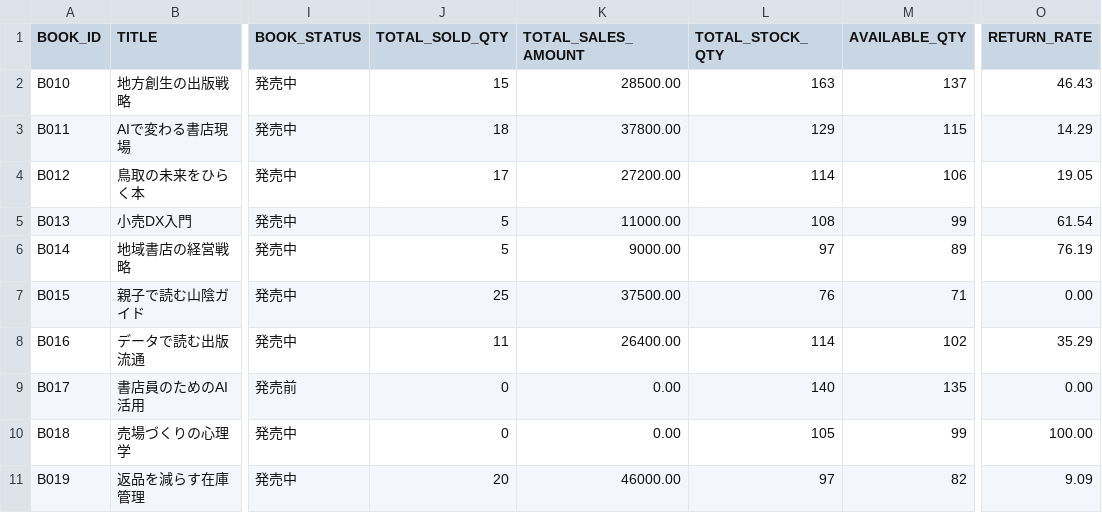
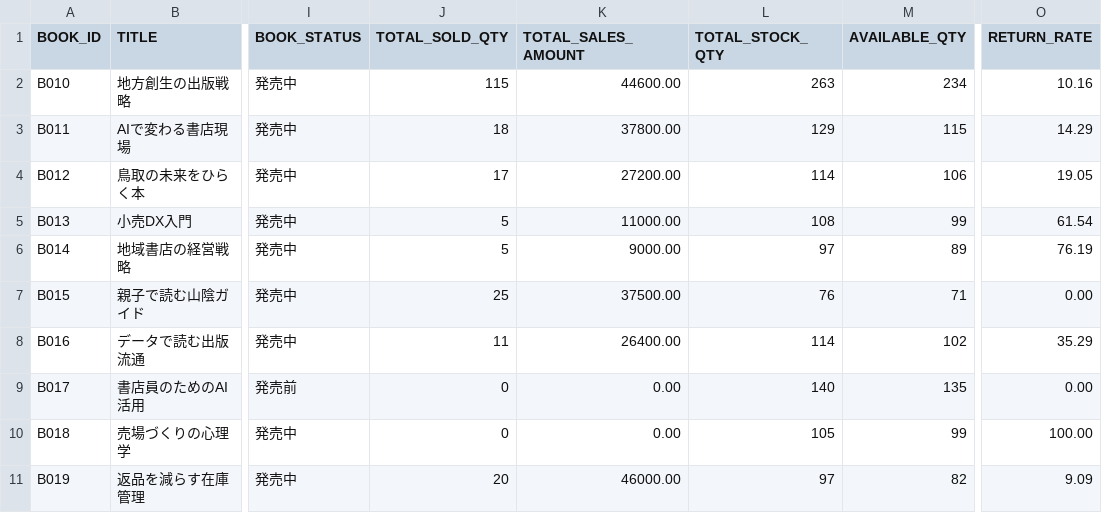
Before and after one commit to wonjun-lts/sap_hackathon_2026, a CSV file: db/data/BOOK_OVERVIEW.csv, drawn as a sheet; only a part is shown, gaps mark what is left out; the diff names each change by its address in the sheet, - before the commit and + after, or states it on an @@ line.

```diff
--- a/db/data/BOOK_OVERVIEW.csv
+++ b/db/data/BOOK_OVERVIEW.csv
-J2 (TOTAL_SOLD_QTY): 15
+J2 (TOTAL_SOLD_QTY): 115
-K2 (TOTAL_SALES_AMOUNT): 28500.00
+K2 (TOTAL_SALES_AMOUNT): 44600.00
-L2 (TOTAL_STOCK_QTY): 163
+L2 (TOTAL_STOCK_QTY): 263
-M2 (AVAILABLE_QTY): 137
+M2 (AVAILABLE_QTY): 234
-O2 (RETURN_RATE): 46.43
+O2 (RETURN_RATE): 10.16
```
Also changed, not shown: db/data/COMMUNICATION_EVENT.csv, db/data/INVENTORY_SNAPSHOT.csv, 11 other files.
